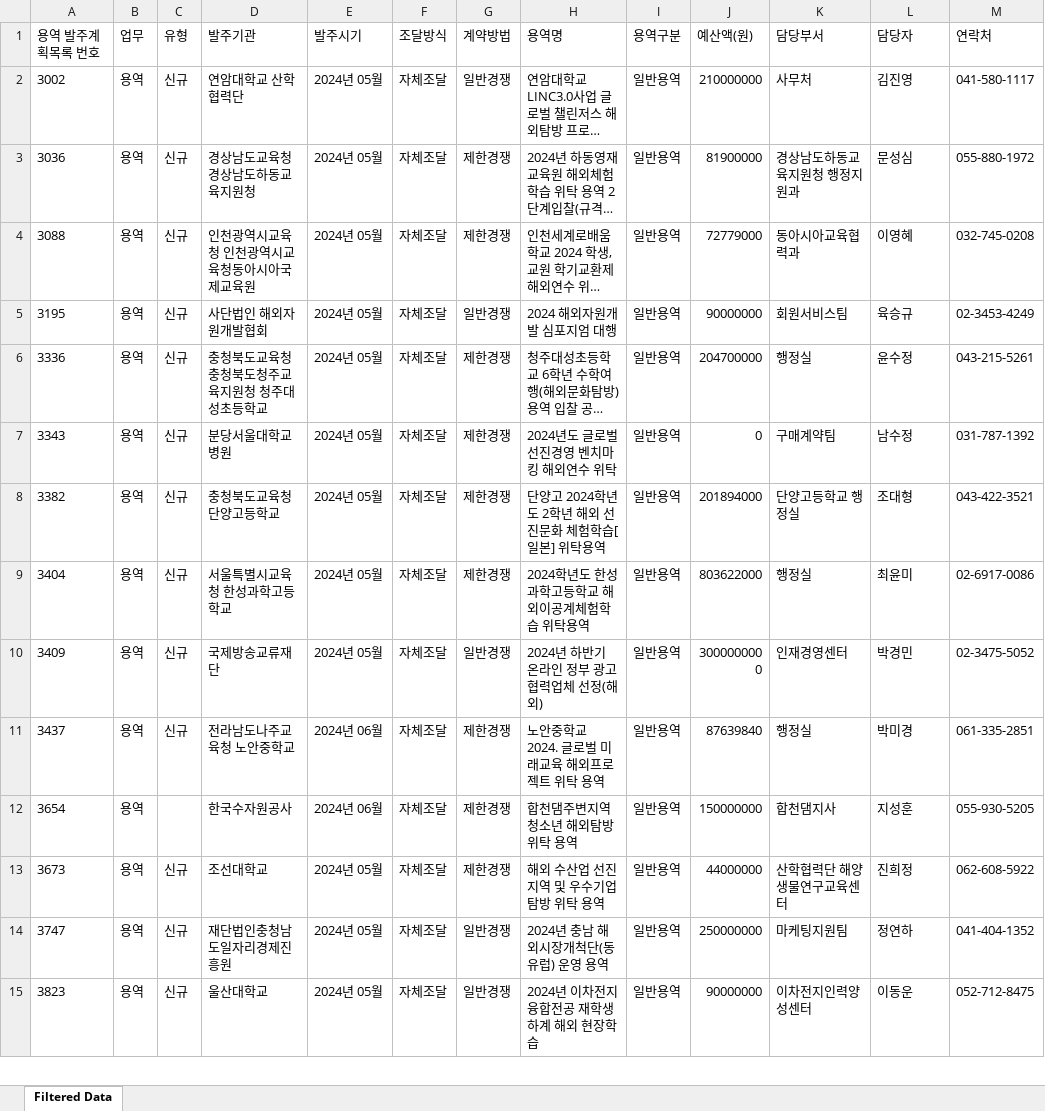
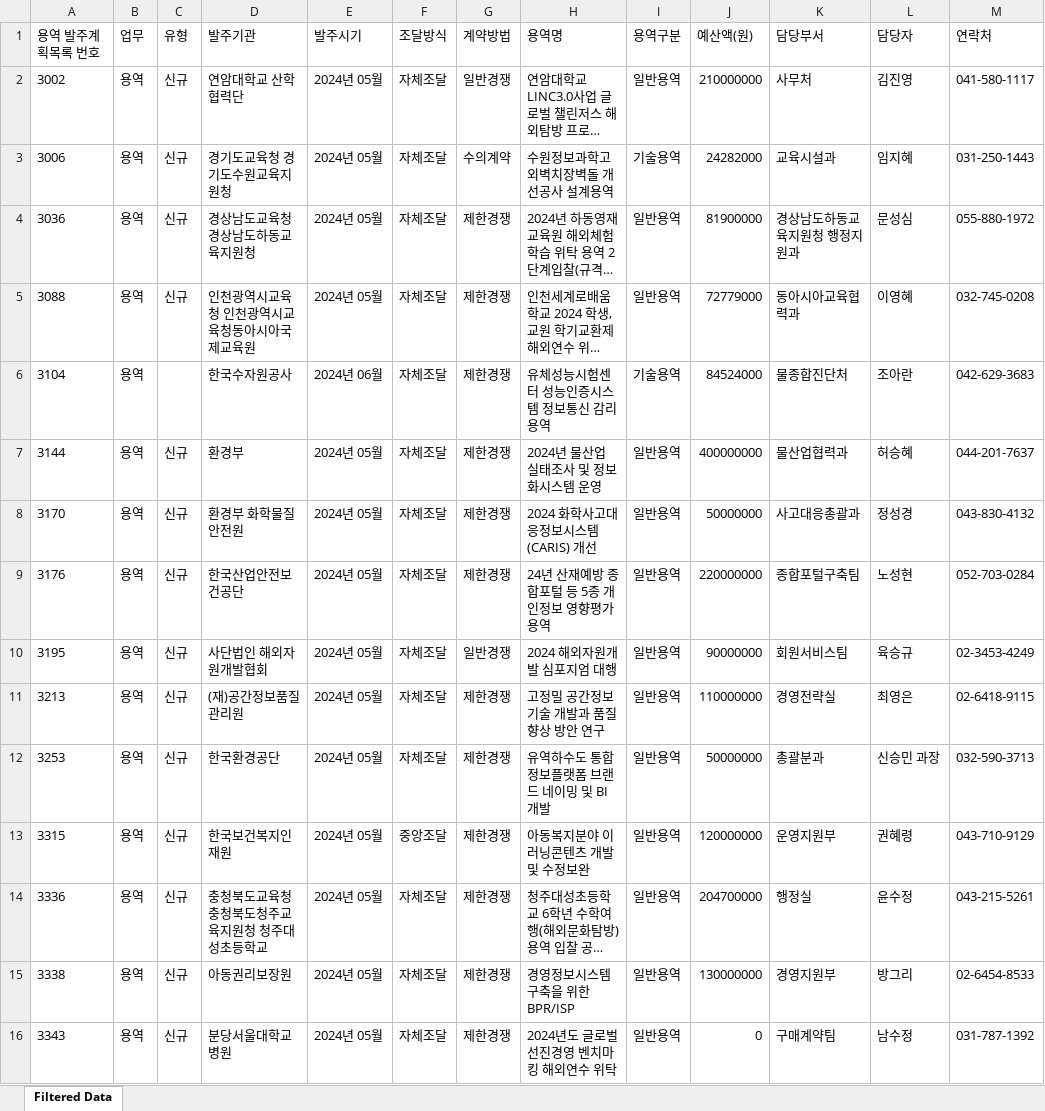
Before and after one commit to hninhnin0929/data-analysis, an Excel workbook: filtered-files/filterByPatternDatas.xlsx, sheet Filtered Data, drawn as a sheet; only a part is shown; the shorter side is filled out with more unchanged rows; long unchanged cells end in …; values as stored, in another font and other column widths than the file's, no borders; the diff covers the shown part only; the diff names each change by its address in the sheet, - before the commit and + after, or states it on an @@ line.

Commit message:
pattern filter by list

```diff
--- a/filtered-files/filterByPatternDatas.xlsx (sheet Filtered Data)
+++ b/filtered-files/filterByPatternDatas.xlsx (sheet Filtered Data)
+row 3: 3006 | 용역 | 신규 | 경기도교육청 경기도수원교육지원청 | 2024년 05월 | 자체조달 | 수의계약 | 수원정보과학고 외벽치장벽돌 개선공사 설계용역 | 기술용역 | 24282000 | 교육시설과 | 임지혜 | 031-250-1443
+row 6: 3104 | 용역 |  | 한국수자원공사 | 2024년 06월 | 자체조달 | 제한경쟁 | 유체성능시험센터 성능인증시스템 정보통신 감리용역 | 기술용역 | 84524000 | 물종합진단처 | 조아란 | 042-629-3683
+row 7: 3144 | 용역 | 신규 | 환경부 | 2024년 05월 | 자체조달 | 제한경쟁 | 2024년 물산업 실태조사 및 정보화시스템 운영 | 일반용역 | 400000000 | 물산업협력과 | 허승혜 | 044-201-7637
+row 8: 3170 | 용역 | 신규 | 환경부 화학물질안전원 | 2024년 05월 | 자체조달 | 제한경쟁 | 2024 화학사고대응정보시스템(CARIS) 개선 | 일반용역 | 50000000 | 사고대응총괄과 | 정성경 | 043-830-4132
+row 9: 3176 | 용역 | 신규 | 한국산업안전보건공단 | 2024년 05월 | 자체조달 | 제한경쟁 | 24년 산재예방 종합포털 등 5종 개인정보 영향평가 용역 | 일반용역 | 220000000 | 종합포털구축팀 | 노성현 | 052-703-0284
+row 11: 3213 | 용역 | 신규 | (재)공간정보품질관리원 | 2024년 05월 | 자체조달 | 제한경쟁 | 고정밀 공간정보 기술 개발과 품질 향상 방안 연구 | 일반용역 | 110000000 | 경영전략실 | 최영은 | 02-6418-9115
+row 12: 3253 | 용역 | 신규 | 한국환경공단 | 2024년 05월 | 자체조달 | 제한경쟁 | 유역하수도 통합정보플랫폼 브랜드 네이밍 및 BI개발 | 일반용역 | 50000000 | 총괄분과 | 신승민 과장 | 032-590-3713
+row 13: 3315 | 용역 | 신규 | 한국보건복지인재원 | 2024년 05월 | 중앙조달 | 제한경쟁 | 아동복지분야 이러닝콘텐츠 개발 및 수정보완 | 일반용역 | 120000000 | 운영지원부 | 권혜령 | 043-710-9129
+row 15: 3338 | 용역 | 신규 | 아동권리보장원 | 2024년 05월 | 자체조달 | 제한경쟁 | 경영정보시스템 구축을 위한 BPR/ISP | 일반용역 | 130000000 | 경영지원부 | 방그리 | 02-6454-8533
```
Also changed, not shown: 84 added rows elsewhere in this sheet, 2 other files.
